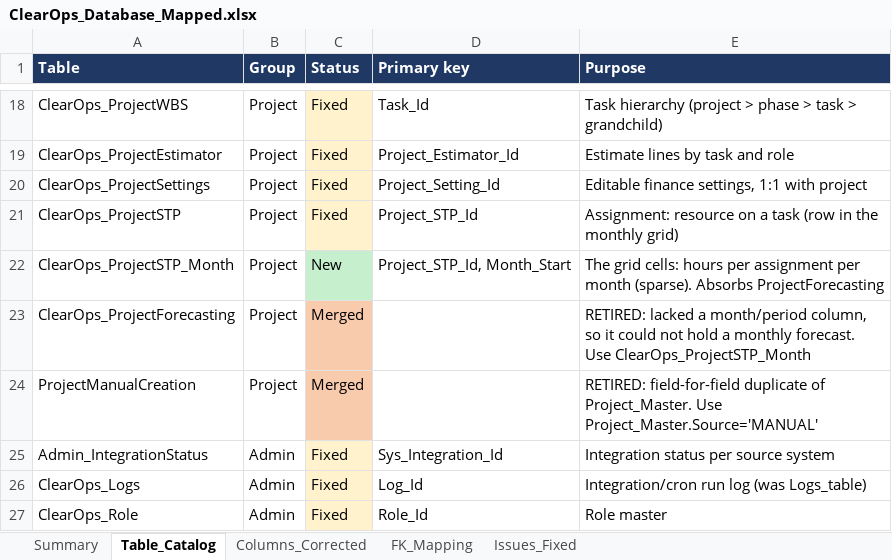
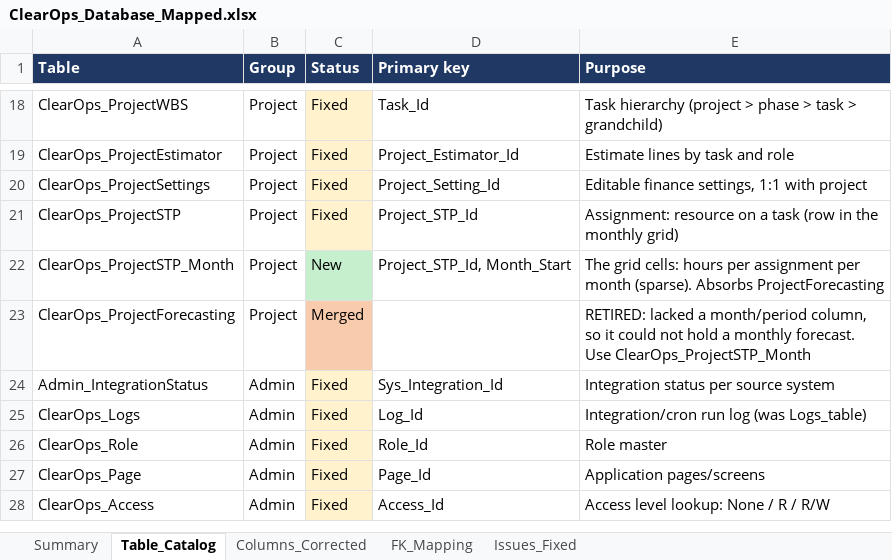
Before and after one commit to pankajktiwari6/clearops, an Excel workbook: ClearOps_Database_Mapped.xlsx, sheet Table_Catalog, drawn as a sheet; only a part is shown, gaps mark what is left out; the shorter side is filled out with more unchanged rows; values as stored, in another font and other column widths than the file's, no borders; the diff names each change by its address in the sheet, - before the commit and + after, or states it on an @@ line.

```diff
--- a/ClearOps_Database_Mapped.xlsx (sheet Table_Catalog)
+++ b/ClearOps_Database_Mapped.xlsx (sheet Table_Catalog)
-row 24: ProjectManualCreation | Project | Merged |  | RETIRED: field-for-field duplicate of Project_Master. Use Project_Master.Source='MANUAL'
```
Also changed, not shown: sheet Issues_Fixed, sheet Columns_Corrected, sheet Summary.
